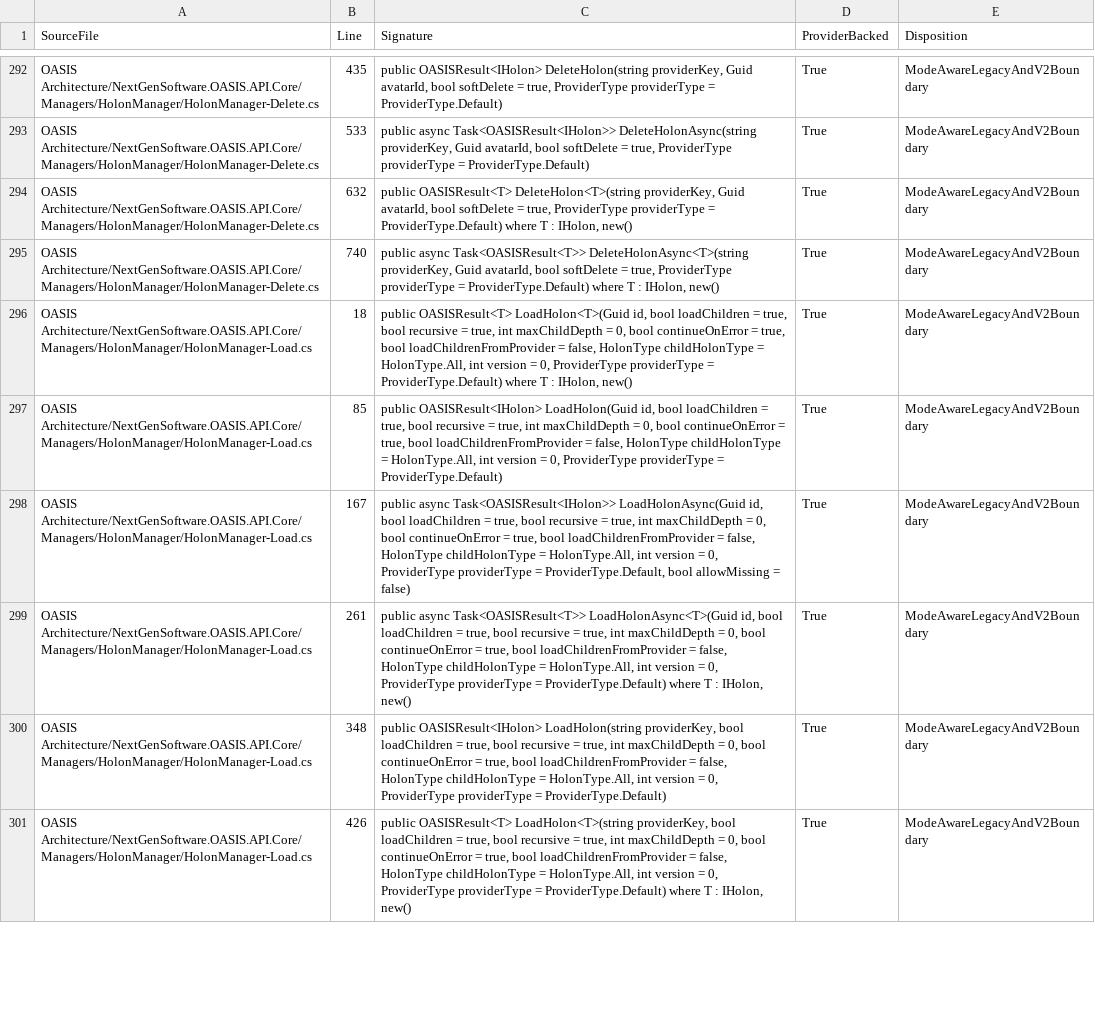
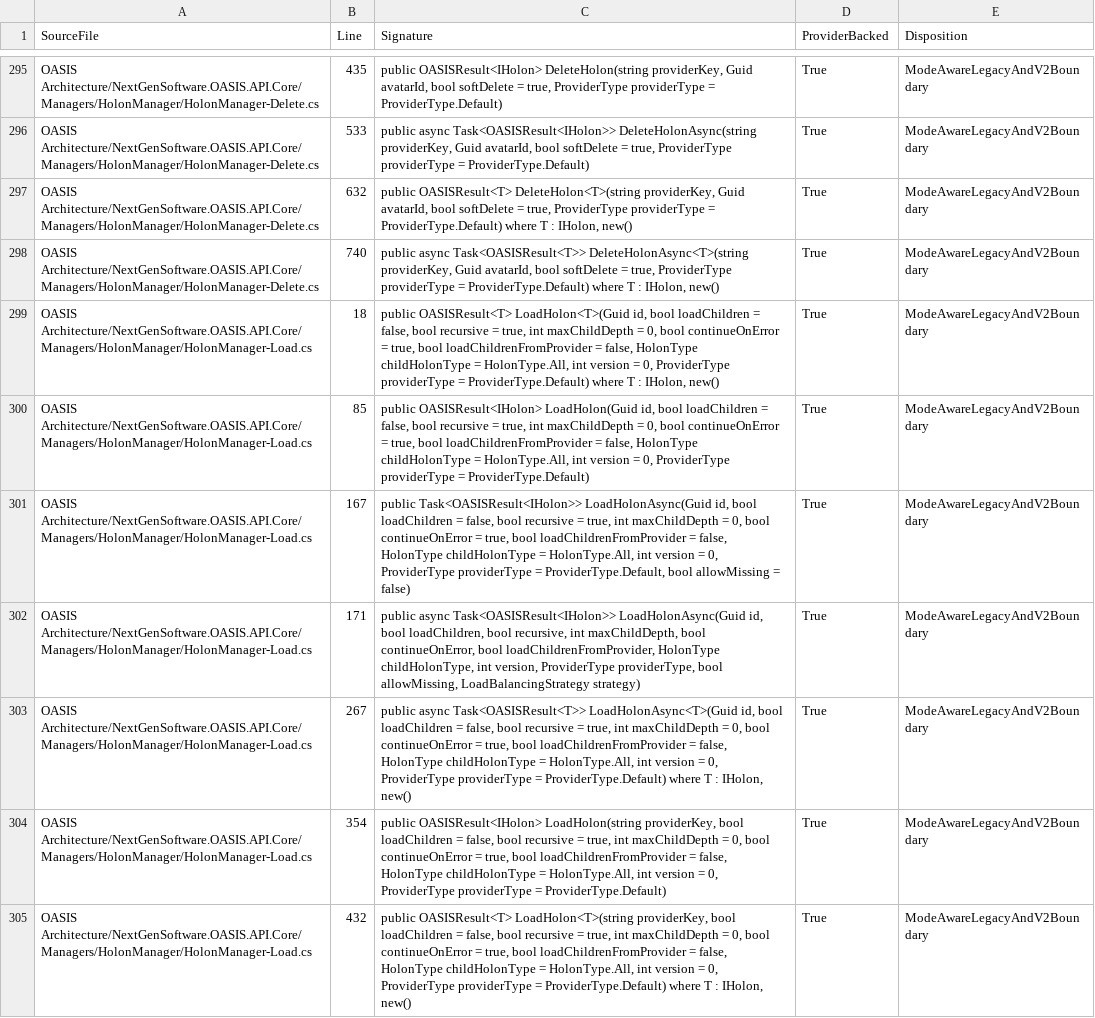
Before and after one commit to NextGenSoftwareUK/OASIS, a CSV file: Docs/WIP/HyperDrive-Providers/HYPERDRIVE_V2_PUBLIC_MANAGER_METHOD_MANIFEST.csv, drawn as a sheet; only a part is shown, gaps mark what is left out; addresses are those after the commit; the diff covers the shown part only; the diff names each change by its address in the sheet, - before the commit and + after, or states it on an @@ line.

```diff
--- a/Docs/WIP/HyperDrive-Providers/HYPERDRIVE_V2_PUBLIC_MANAGER_METHOD_MANIFEST.csv
+++ b/Docs/WIP/HyperDrive-Providers/HYPERDRIVE_V2_PUBLIC_MANAGER_METHOD_MANIFEST.csv
-C299 (Signature): …loadChildren = true, bool recursive…
+C299 (Signature): …loadChildren = false, bool recursive…
-C300 (Signature): …loadChildren = true, bool recursive…
+C300 (Signature): …loadChildren = false, bool recursive…
-C301 (Signature): public async Task<OASISResult<IHolon>> LoadHolonAsync(Guid id, bool loadChildren = true, bool recursive…
+C301 (Signature): public Task<OASISResult<IHolon>> LoadHolonAsync(Guid id, bool loadChildren = false, bool recursive…
+row 302: OASIS Architecture/NextGenSoftware.OASIS.API.Core/Managers/HolonManager/HolonManager-Load.cs | 171 | public async Task<OASISResult<IHolon>> LoadHolonAsync(Guid id, bool loadChildren, bool recursive, int maxChildDepth, bool continueOnError, bool loadChildrenFromProvider, HolonType childHolonType, int version, ProviderType providerType, bool allowMissing, LoadBalancingStrategy strategy) | True | ModeAwareLegacyAndV2Boundary
-B303 (Line): 261
+B303 (Line): 267
-C303 (Signature): …loadChildren = true, bool recursive…
+C303 (Signature): …loadChildren = false, bool recursive…
-B304 (Line): 348
+B304 (Line): 354
-C304 (Signature): …loadChildren = true, bool recursive…
+C304 (Signature): …loadChildren = false, bool recursive…
-B305 (Line): 426
+B305 (Line): 432
-C305 (Signature): …loadChildren = true, bool recursive…
+C305 (Signature): …loadChildren = false, bool recursive…
```
Also changed, not shown: 5 added rows and 43 edited cells elsewhere in this file, 3 other files.
